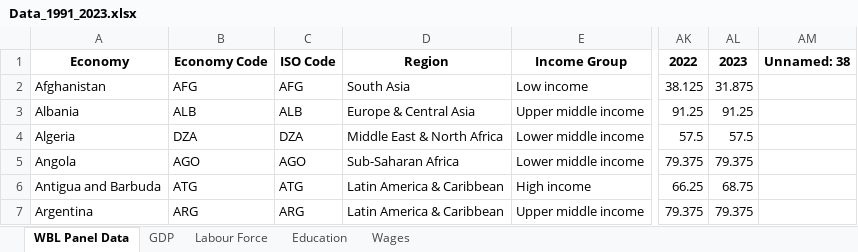
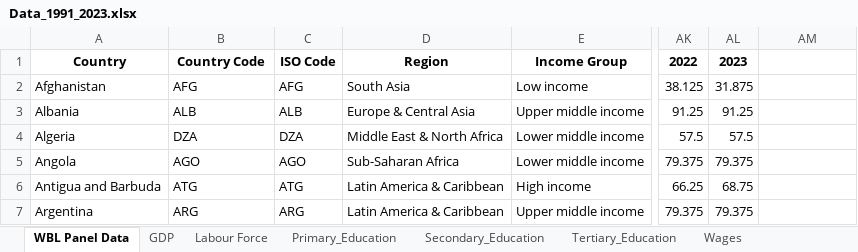
Before and after one commit to lizweisx/gender_equality_analysis_ABDA, an Excel workbook: data/Data_1991_2023.xlsx, sheet WBL Panel Data, drawn as a sheet; only a part is shown, gaps mark what is left out; values as stored, in another font and other column widths than the file's, no borders; the diff names each change by its address in the sheet, - before the commit and + after, or states it on an @@ line.

```diff
--- a/data/Data_1991_2023.xlsx (sheet WBL Panel Data)
+++ b/data/Data_1991_2023.xlsx (sheet WBL Panel Data)
-sheet tab: Education
+sheet tab: Tertiary_Education
+sheet tab: Primary_Education
+sheet tab: Secondary_Education
-A1: Economy
+A1: Country
-B1: Economy Code
+B1: Country Code
-AM1: Unnamed: 38
+AM1: (empty)
```
Also changed, not shown: sheet GDP, 28 other files.
